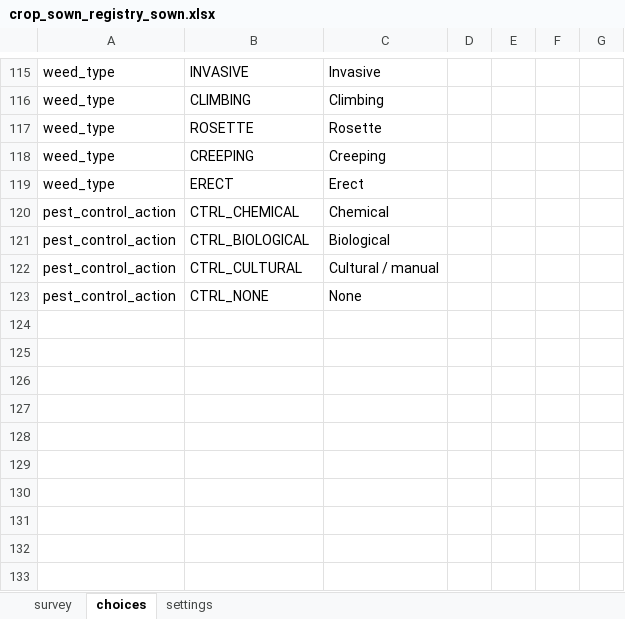
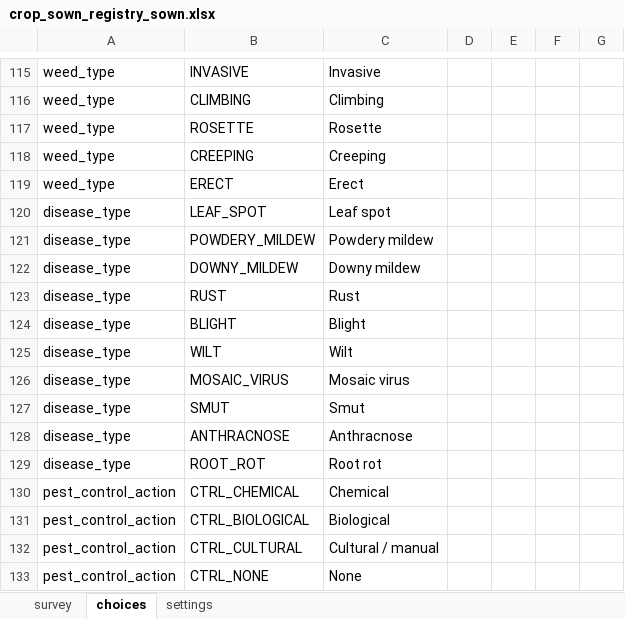
Before and after one commit to Centre-for-Open-Societal-Systems/cropsown-regsitry, an Excel workbook: odk/forms/crop_sown_registry_sown.xlsx, sheet choices, drawn as a sheet; only a part is shown, gaps mark what is left out; values as stored, in another font and other column widths than the file's, no borders; the diff names each change by its address in the sheet, - before the commit and + after, or states it on an @@ line.

Commit message:
Crop Sown: Sowing and Harvest cluster status from the CLUSTER_STATUS list (CLUSTERED) (#288)
* Crop Sown: Sowing and Harvest cluster status from the CLUSTER_STATUS list (CLUSTERED) (#9)

Co-authored-by: Rithikha03 <rithuravi03@gmail.com>

* Crop Sown: Harvest area check skips Clustered-only rows and reads only the farmer's land; ODK Disease Type from CROP_DISEASE (#10)

Co-authored-by: Rithikha03 <rithuravi03@gmail.com>

---------

Co-authored-by: Rithikha03 <rithuravi03@gmail.com>

```diff
--- a/odk/forms/crop_sown_registry_sown.xlsx (sheet choices)
+++ b/odk/forms/crop_sown_registry_sown.xlsx (sheet choices)
+row 120: disease_type | LEAF_SPOT | Leaf spot
+row 121: disease_type | POWDERY_MILDEW | Powdery mildew
+row 122: disease_type | DOWNY_MILDEW | Downy mildew
+row 123: disease_type | RUST | Rust
+row 124: disease_type | BLIGHT | Blight
+row 125: disease_type | WILT | Wilt
+row 126: disease_type | MOSAIC_VIRUS | Mosaic virus
+row 127: disease_type | SMUT | Smut
+row 128: disease_type | ANTHRACNOSE | Anthracnose
+row 129: disease_type | ROOT_ROT | Root rot
```
Also changed, not shown: sheet survey, sheet settings, 14 other files.
